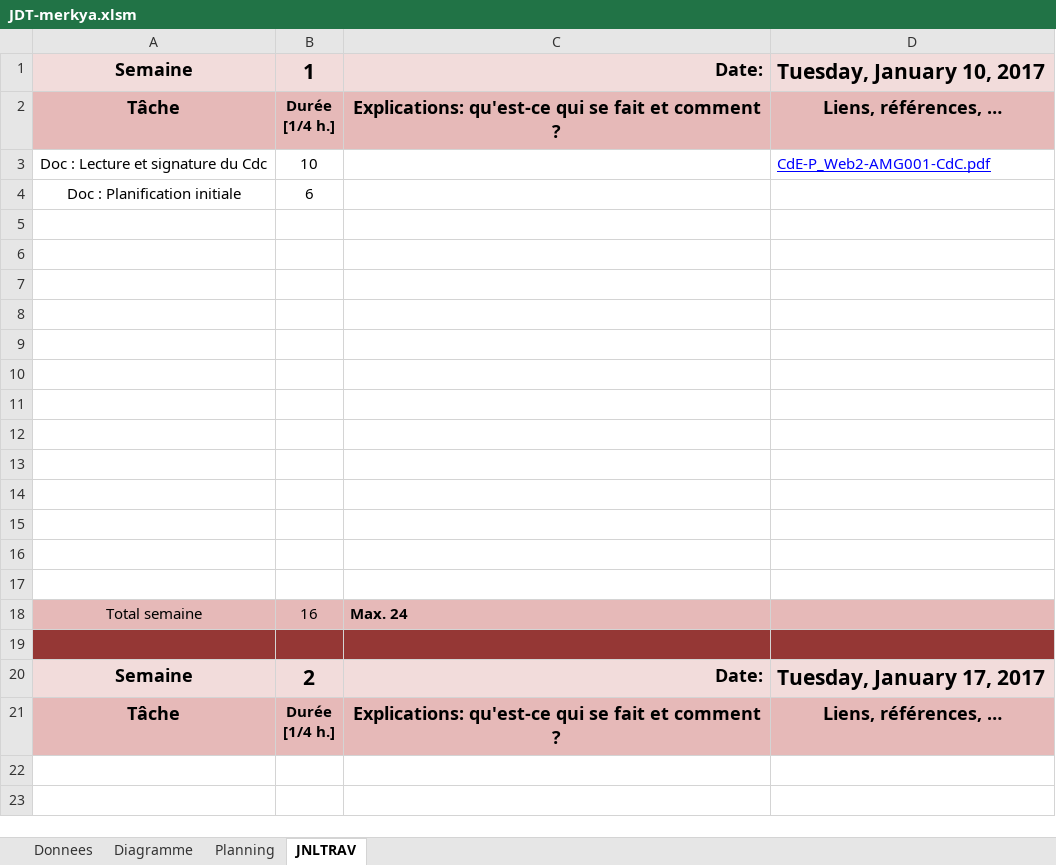
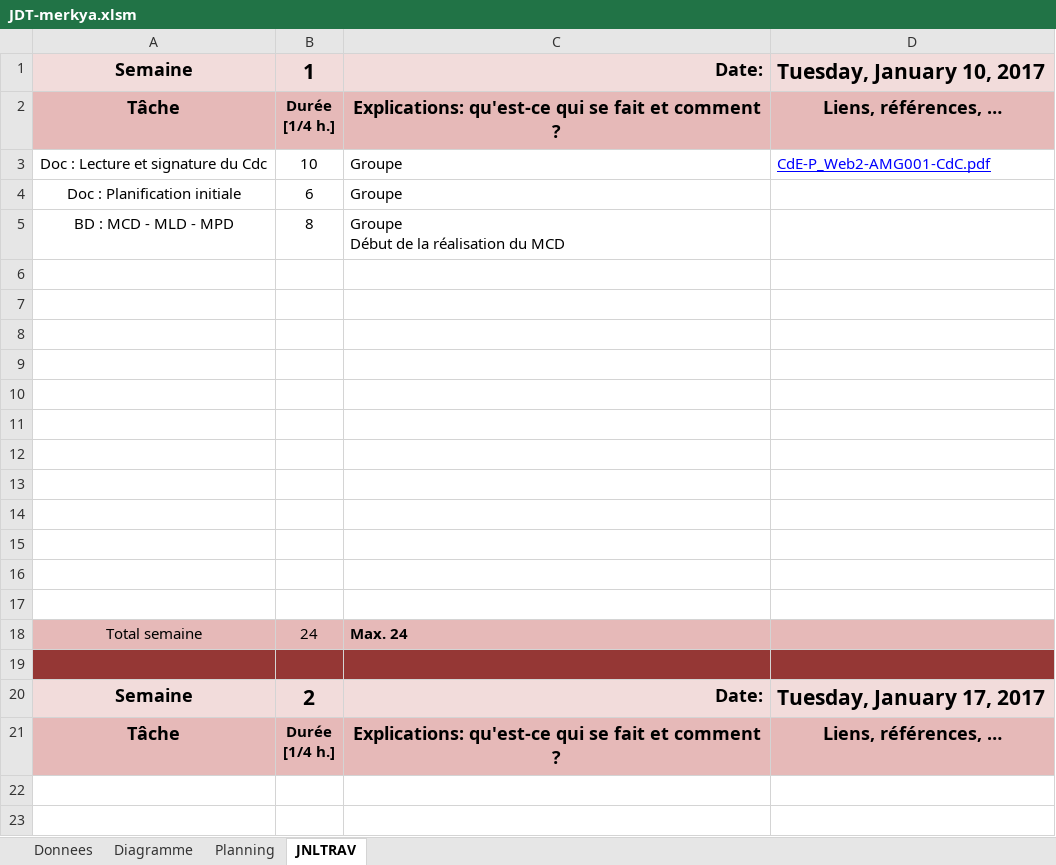
Before and after one commit to Pistou2/P_Web, an Excel workbook: Doc/JDT-merkya.xlsm, sheet JNLTRAV, drawn as a sheet; only a part is shown; values as stored, in another font and other column widths than the file's, no borders; charts and pictures not drawn; removed rows and columns are numbered as before the commit, all else as after; ↵ is a line break in a cell; the diff names each change by its address in the sheet, - before the commit and + after, or states it on an @@ line.

```diff
--- a/Doc/JDT-merkya.xlsm (sheet JNLTRAV)
+++ b/Doc/JDT-merkya.xlsm (sheet JNLTRAV)
-C3:C4: (empty)
+C3:C4: Groupe
+row 5: BD : MCD - MLD - MPD | 8 | Groupe ↵ Début de la réalisation du MCD
-row 17: (empty)
-B18: 16
+B18: 24
```
Also changed, not shown: 1 other file.
